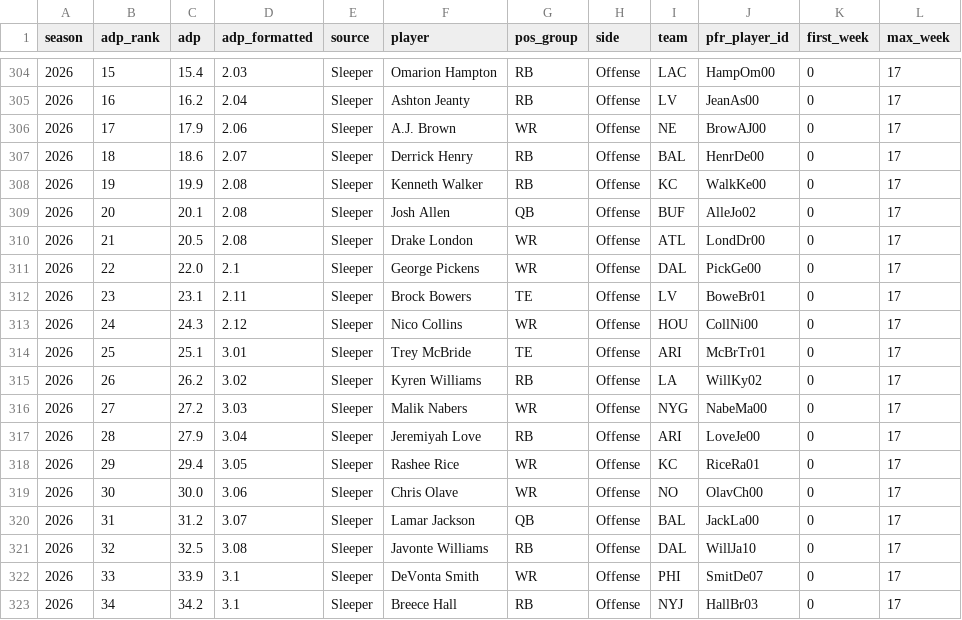
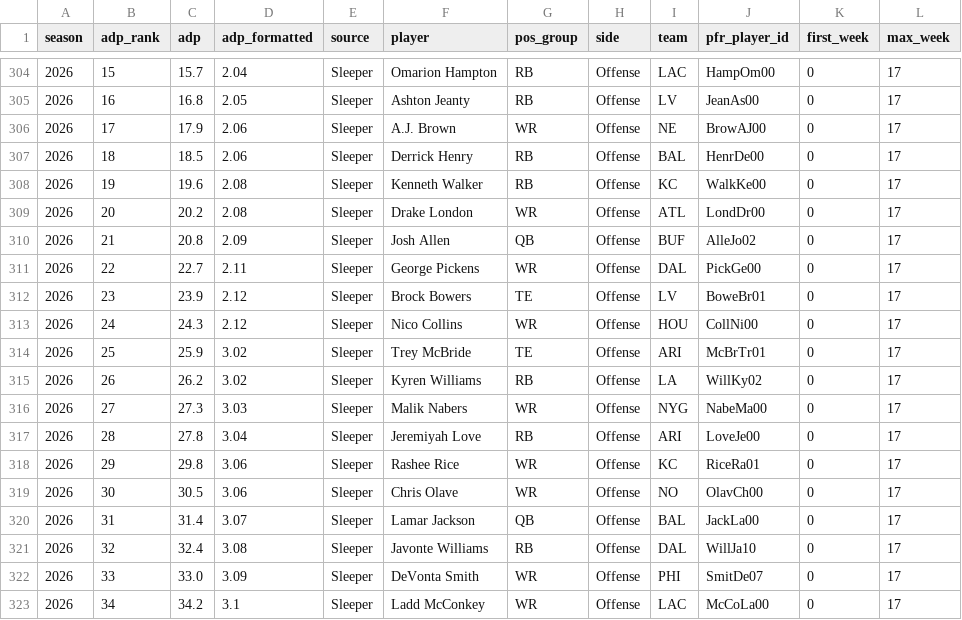
Before and after one commit to connorferrell3/NFL-Injury-Analytics, a CSV file: data/processed/fantasy_top48.csv, drawn as a sheet; only a part is shown, gaps mark what is left out; the diff covers the shown part only.

```diff
--- a/data/processed/fantasy_top48.csv
+++ b/data/processed/fantasy_top48.csv
@@ -304,20 +304,20 @@ season,adp_rank,adp,adp_formatted,source,player,pos_group,side,team,pfr_player_i
-2026,15,15.4,2.03,Sleeper,Omarion Hampton,RB,Offense,LAC,HampOm00,0,17
-2026,16,16.2,2.04,Sleeper,Ashton Jeanty,RB,Offense,LV,JeanAs00,0,17
+2026,15,15.7,2.04,Sleeper,Omarion Hampton,RB,Offense,LAC,HampOm00,0,17
+2026,16,16.8,2.05,Sleeper,Ashton Jeanty,RB,Offense,LV,JeanAs00,0,17
 2026,17,17.9,2.06,Sleeper,A.J. Brown,WR,Offense,NE,BrowAJ00,0,17
-2026,18,18.6,2.07,Sleeper,Derrick Henry,RB,Offense,BAL,HenrDe00,0,17
-2026,19,19.9,2.08,Sleeper,Kenneth Walker,RB,Offense,KC,WalkKe00,0,17
-2026,20,20.1,2.08,Sleeper,Josh Allen,QB,Offense,BUF,AlleJo02,0,17
-2026,21,20.5,2.08,Sleeper,Drake London,WR,Offense,ATL,LondDr00,0,17
-2026,22,22.0,2.1,Sleeper,George Pickens,WR,Offense,DAL,PickGe00,0,17
-2026,23,23.1,2.11,Sleeper,Brock Bowers,TE,Offense,LV,BoweBr01,0,17
+2026,18,18.5,2.06,Sleeper,Derrick Henry,RB,Offense,BAL,HenrDe00,0,17
+2026,19,19.6,2.08,Sleeper,Kenneth Walker,RB,Offense,KC,WalkKe00,0,17
+2026,20,20.2,2.08,Sleeper,Drake London,WR,Offense,ATL,LondDr00,0,17
+2026,21,20.8,2.09,Sleeper,Josh Allen,QB,Offense,BUF,AlleJo02,0,17
+2026,22,22.7,2.11,Sleeper,George Pickens,WR,Offense,DAL,PickGe00,0,17
+2026,23,23.9,2.12,Sleeper,Brock Bowers,TE,Offense,LV,BoweBr01,0,17
 2026,24,24.3,2.12,Sleeper,Nico Collins,WR,Offense,HOU,CollNi00,0,17
-2026,25,25.1,3.01,Sleeper,Trey McBride,TE,Offense,ARI,McBrTr01,0,17
+2026,25,25.9,3.02,Sleeper,Trey McBride,TE,Offense,ARI,McBrTr01,0,17
 2026,26,26.2,3.02,Sleeper,Kyren Williams,RB,Offense,LA,WillKy02,0,17
-2026,27,27.2,3.03,Sleeper,Malik Nabers,WR,Offense,NYG,NabeMa00,0,17
-2026,28,27.9,3.04,Sleeper,Jeremiyah Love,RB,Offense,ARI,LoveJe00,0,17
-2026,29,29.4,3.05,Sleeper,Rashee Rice,WR,Offense,KC,RiceRa01,0,17
-2026,30,30.0,3.06,Sleeper,Chris Olave,WR,Offense,NO,OlavCh00,0,17
-2026,31,31.2,3.07,Sleeper,Lamar Jackson,QB,Offense,BAL,JackLa00,0,17
-2026,32,32.5,3.08,Sleeper,Javonte Williams,RB,Offense,DAL,WillJa10,0,17
-2026,33,33.9,3.1,Sleeper,DeVonta Smith,WR,Offense,PHI,SmitDe07,0,17
-2026,34,34.2,3.1,Sleeper,Breece Hall,RB,Offense,NYJ,HallBr03,0,17
+2026,27,27.3,3.03,Sleeper,Malik Nabers,WR,Offense,NYG,NabeMa00,0,17
+2026,28,27.8,3.04,Sleeper,Jeremiyah Love,RB,Offense,ARI,LoveJe00,0,17
+2026,29,29.8,3.06,Sleeper,Rashee Rice,WR,Offense,KC,RiceRa01,0,17
+2026,30,30.5,3.06,Sleeper,Chris Olave,WR,Offense,NO,OlavCh00,0,17
+2026,31,31.4,3.07,Sleeper,Lamar Jackson,QB,Offense,BAL,JackLa00,0,17
+2026,32,32.4,3.08,Sleeper,Javonte Williams,RB,Offense,DAL,WillJa10,0,17
+2026,33,33.0,3.09,Sleeper,DeVonta Smith,WR,Offense,PHI,SmitDe07,0,17
+2026,34,34.2,3.1,Sleeper,Ladd McConkey,WR,Offense,LAC,McCoLa00,0,17
```
Also changed, not shown: 52 edited cells elsewhere in this file, data/processed/fantasy_episodes.csv, data/processed/injury_episodes.csv, 13 other files.
